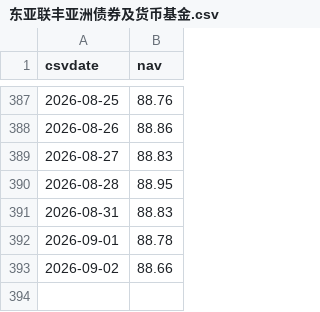
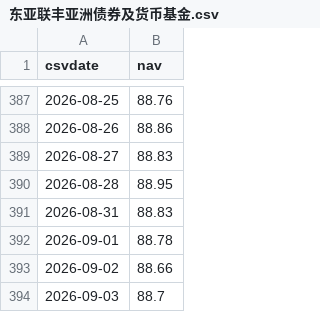
Before and after one commit to jiangx-lang/portfolio, a CSV file: data/nav/东亚联丰亚洲债券及货币基金.csv, drawn as a sheet; only a part is shown, gaps mark what is left out; the diff names each change by its address in the sheet, - before the commit and + after, or states it on an @@ line.

```diff
--- a/data/nav/东亚联丰亚洲债券及货币基金.csv
+++ b/data/nav/东亚联丰亚洲债券及货币基金.csv
+row 394: 2026-09-03 | 88.7
```
Also changed, not shown: data/nav/东亚联丰环球股票基金.csv, data/nav/东方汇理香港组合-灵活配置平稳.csv, 13 other files.
